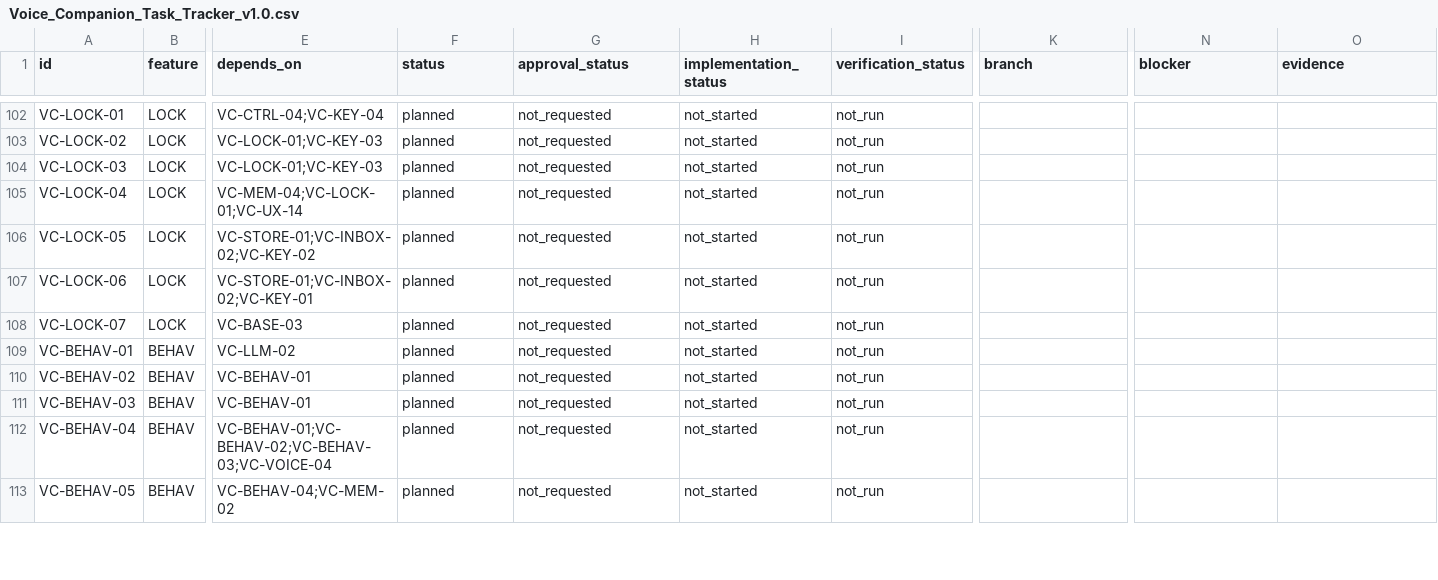
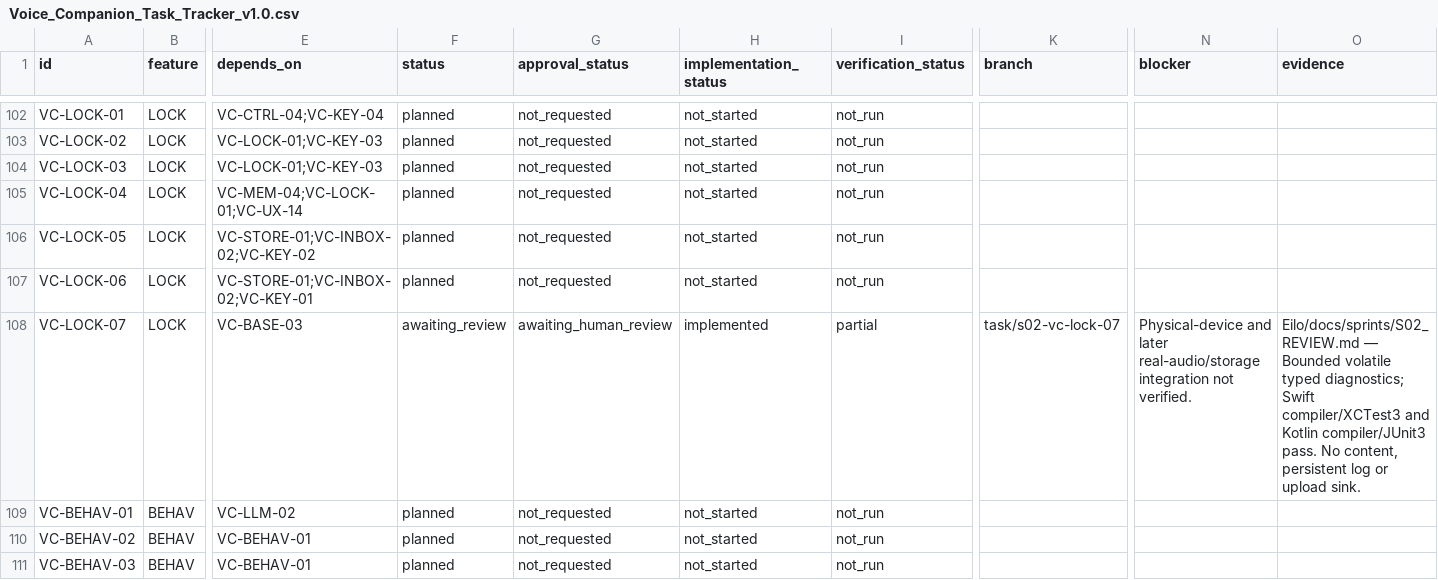
Before and after one commit to GemjuSherpa/Eilo, a CSV file: Eilo_Codex_Knowledge_Transfer/Voice_Companion_Task_Tracker_v1.0.csv, drawn as a sheet; only a part is shown, gaps mark what is left out; the shorter side is filled out with more unchanged rows; the diff names each change by its address in the sheet, - before the commit and + after, or states it on an @@ line.

Commit message:
S02 VC-LOCK-07 add content-free volatile diagnostics

```diff
--- a/Eilo_Codex_Knowledge_Transfer/Voice_Companion_Task_Tracker_v1.0.csv
+++ b/Eilo_Codex_Knowledge_Transfer/Voice_Companion_Task_Tracker_v1.0.csv
-F108 (status): planned
+F108 (status): awaiting_review
-G108 (approval_status): not_requested
+G108 (approval_status): awaiting_human_review
-H108 (implementation_status): not_started
+H108 (implementation_status): implemented
-I108 (verification_status): not_run
+I108 (verification_status): partial
-K108 (branch): (empty)
+K108 (branch): task/s02-vc-lock-07
-N108 (blocker): (empty)
+N108 (blocker): Physical-device and later real-audio/storage integration not verified.
-O108 (evidence): (empty)
+O108 (evidence): Eilo/docs/sprints/S02_REVIEW.md — Bounded volatile typed diagnostics; Swift compiler/XCTest3 and Kotlin compiler/JUnit3 pass. No content, persistent log or upload sink.
```
Also changed, not shown: 7 other files.
